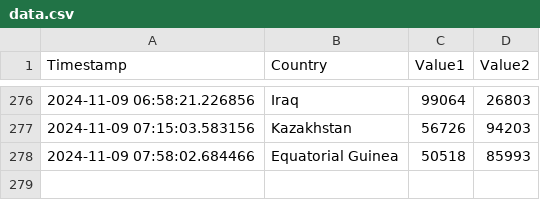
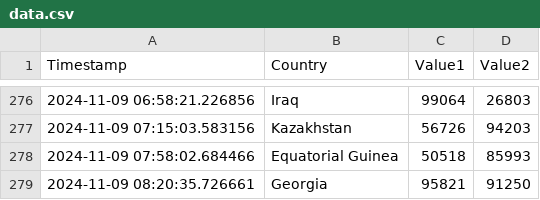
Before and after one commit to Swadeep888/DayTracking, a CSV file: data.csv, drawn as a sheet; only a part is shown, gaps mark what is left out; the diff names each change by its address in the sheet, - before the commit and + after, or states it on an @@ line.

Commit message:
Update CSV file with new data

```diff
--- a/data.csv
+++ b/data.csv
+row 279: 2024-11-09 08:20:35.726661 | Georgia | 95821 | 91250
```
